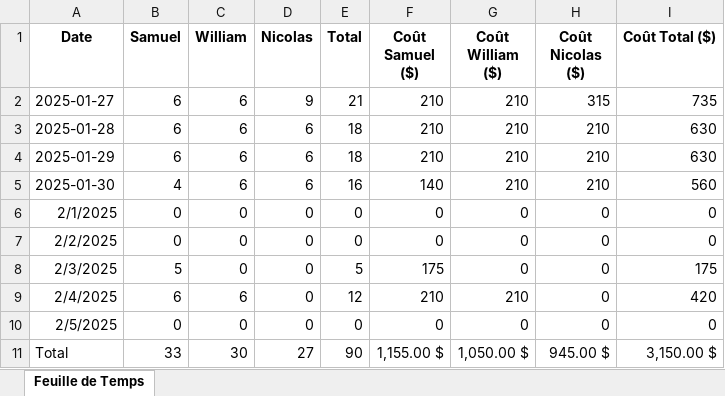
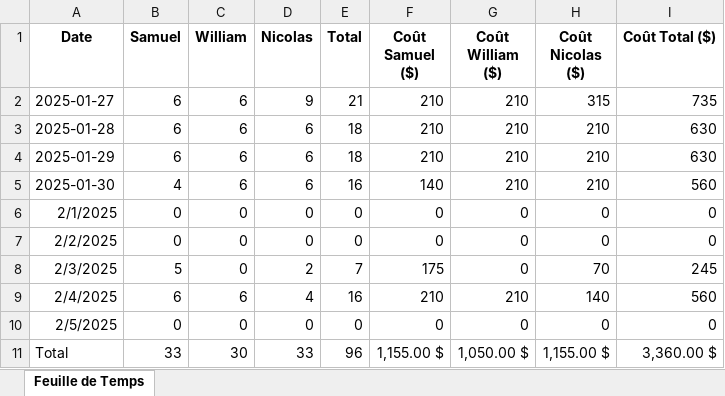
Before and after one commit to WilliamLeroux/GymExpress, an Excel workbook: Documentation/TimeSheet_GymExpress_Macro.xlsm, sheet Feuille de Temps, drawn as a sheet; values as stored, in another font and other column widths than the file's, no borders; charts and pictures not drawn; the diff names each change by its address in the sheet, - before the commit and + after, or states it on an @@ line.

Commit message:
Ajout des heures travaillés

```diff
--- a/Documentation/TimeSheet_GymExpress_Macro.xlsm (sheet Feuille de Temps)
+++ b/Documentation/TimeSheet_GymExpress_Macro.xlsm (sheet Feuille de Temps)
-D8 (Nicolas): 0
+D8 (Nicolas): 2
-E8 (Total): 5
+E8 (Total): 7
-H8 (Coût Nicolas ($)): 0
+H8 (Coût Nicolas ($)): 70
-I8 (Coût Total ($)): 175
+I8 (Coût Total ($)): 245
-D9 (Nicolas): 0
+D9 (Nicolas): 4
-E9 (Total): 12
+E9 (Total): 16
-H9 (Coût Nicolas ($)): 0
+H9 (Coût Nicolas ($)): 140
-I9 (Coût Total ($)): 420
+I9 (Coût Total ($)): 560
-D11 (Nicolas): 27
+D11 (Nicolas): 33
-E11 (Total): 90
+E11 (Total): 96
-H11 (Coût Nicolas ($)): 945.00 $
+H11 (Coût Nicolas ($)): 1,155.00 $
-I11 (Coût Total ($)): 3,150.00 $
+I11 (Coût Total ($)): 3,360.00 $
```
Also changed, not shown: charts or pictures.
